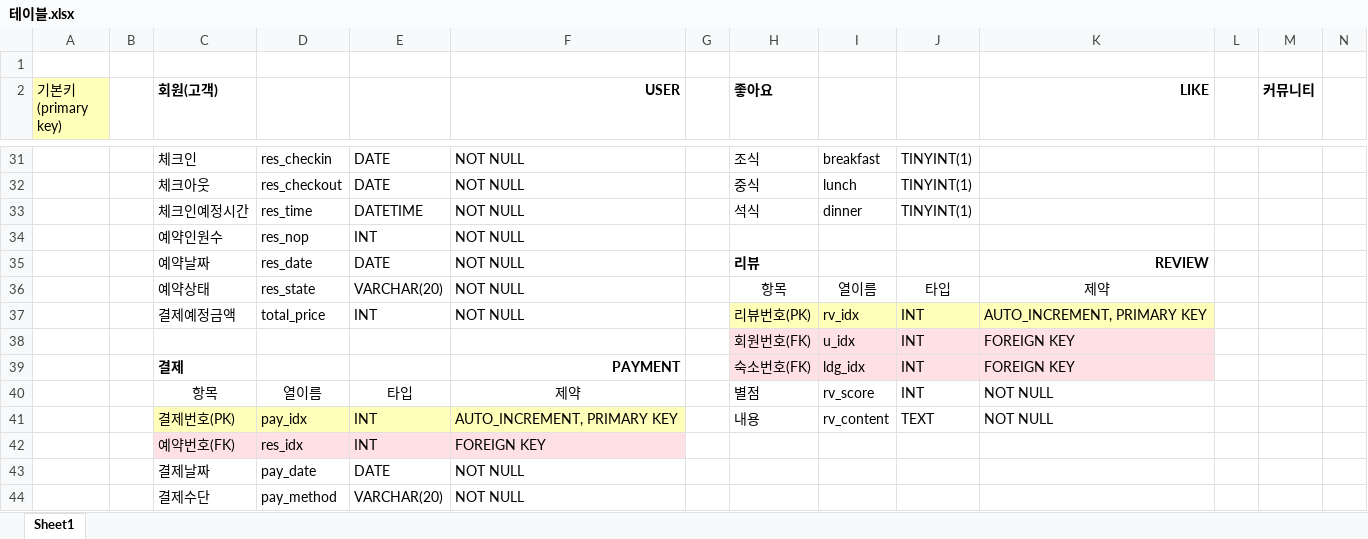
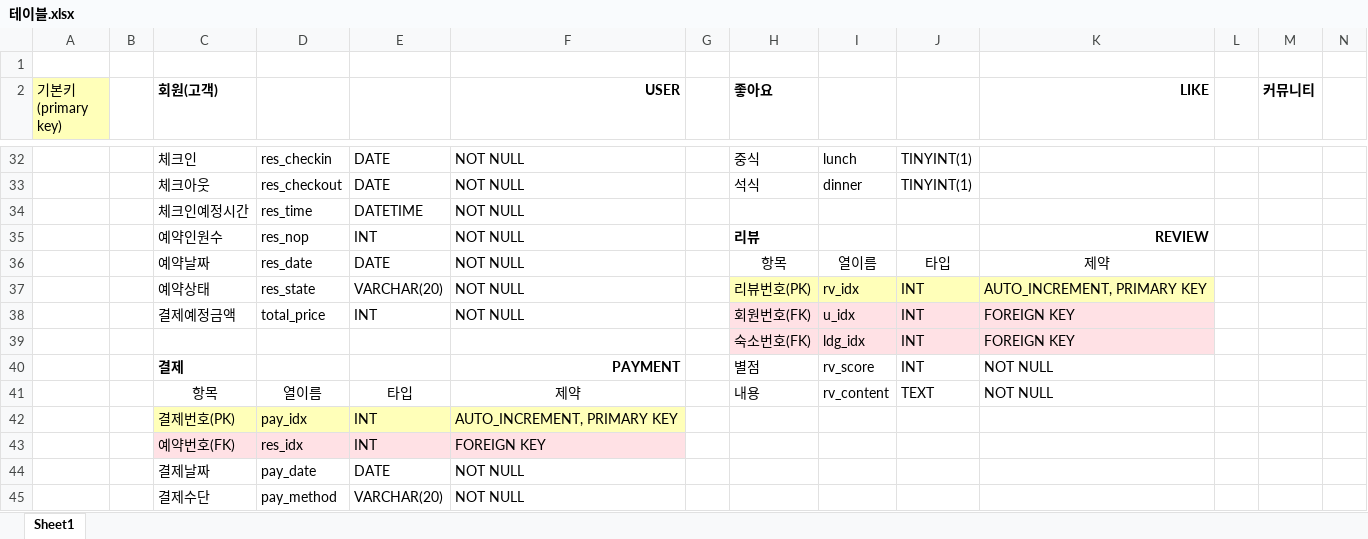
Before and after one commit to onezeun/minda, an Excel workbook: 테이블.xlsx, sheet Sheet1, drawn as a sheet; only a part is shown, gaps mark what is left out; values as stored, in another font and other column widths than the file's, no borders; removed rows and columns are numbered as before the commit, all else as after; rows hold the shown columns only; the diff covers the shown part only; the diff names each change by its address in the sheet, - before the commit and + after, or states it on an @@ line.

```diff
--- a/테이블.xlsx (sheet Sheet1)
+++ b/테이블.xlsx (sheet Sheet1)
-H32 (좋아요): 조식
+H32 (좋아요): 중식
-I32: breakfast
+I32: lunch
-H33 (좋아요): 중식
+H33 (좋아요): 석식
-I33: lunch
+I33: dinner
-H34 (좋아요): 석식
+H34 (좋아요): (empty)
-I34: dinner
+I34: (empty)
-J34: TINYINT(1)
+J34: (empty)
-H35 (좋아요): (empty)
+H35 (좋아요): 리뷰
-K35 (LIKE): (empty)
+K35 (LIKE): REVIEW
-row 35:  |  | 예약날짜 | res_date | DATE | NOT NULL |  | 리뷰 |  |  | REVIEW
-C36 (회원(고객)): 예약상태
+C36 (회원(고객)): 예약날짜
-D36: res_state
+D36: res_date
-E36: VARCHAR(20)
+E36: DATE
+row 37:  |  | 예약상태 | res_state | VARCHAR(20) | NOT NULL |  | 리뷰번호(PK) | rv_idx | INT | AUTO_INCREMENT, PRIMARY KEY
-H38 (좋아요): 리뷰번호(PK)
+H38 (좋아요): 회원번호(FK)
-H38:K38 fill: #FFFFB9
+H38:K38 fill: #FFE1E5
-I38: rv_idx
+I38: u_idx
-K38 (LIKE): AUTO_INCREMENT, PRIMARY KEY
+K38 (LIKE): FOREIGN KEY
-H39 (좋아요): 회원번호(FK)
+H39 (좋아요): 숙소번호(FK)
-I39: u_idx
+I39: ldg_idx
-H40 (좋아요): 숙소번호(FK)
+H40 (좋아요): 별점
-H40:K40 fill: #FFE1E5
+H40:K40 fill: none
-I40: ldg_idx
+I40: rv_score
-K40 (LIKE): FOREIGN KEY
+K40 (LIKE): NOT NULL
-H41 (좋아요): 별점
+H41 (좋아요): 내용
-I41: rv_score
+I41: rv_content
-J41: INT
+J41: TEXT
-H42 (좋아요): 내용
+H42 (좋아요): (empty)
-I42: rv_content
+I42: (empty)
-J42: TEXT
+J42: (empty)
-K42 (LIKE): NOT NULL
+K42 (LIKE): (empty)
```
Also changed, not shown: 7 added rows, 6 removed rows, 44 edited cells and cell formats elsewhere in this sheet.
